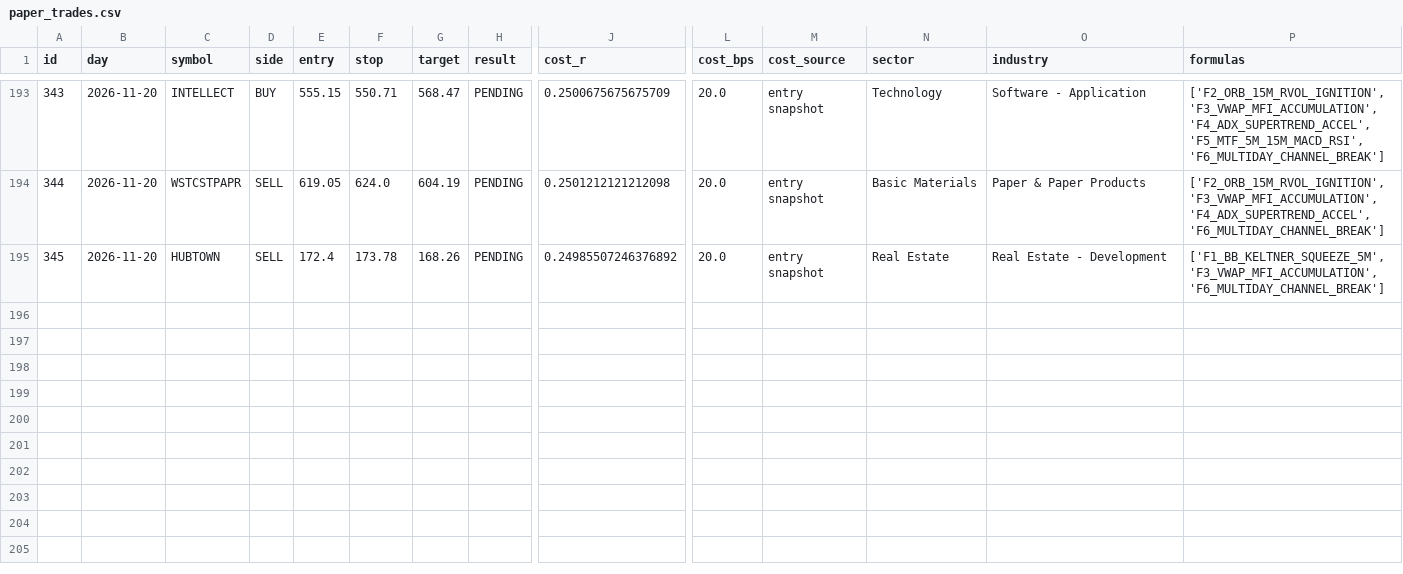
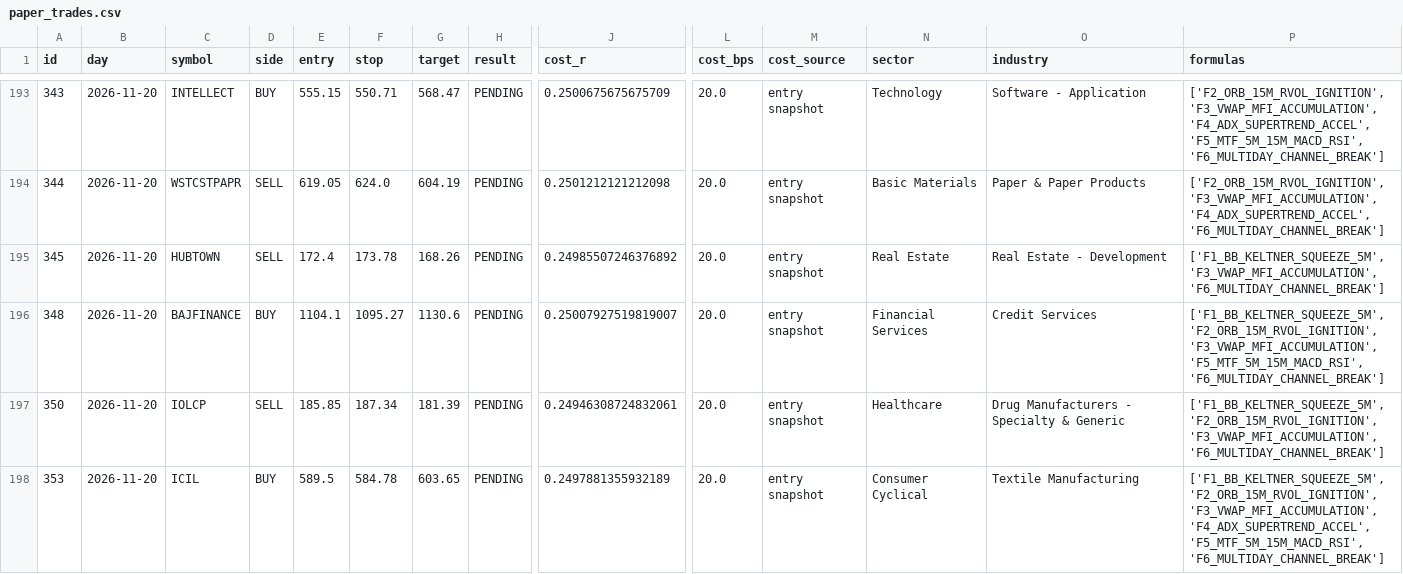
Before and after one commit to mahakalstay-coder/bharat-intraday-scout, a CSV file: reports/paper_trades.csv, drawn as a sheet; only a part is shown, gaps mark what is left out; rows hold the shown columns only; the diff names each change by its address in the sheet, - before the commit and + after, or states it on an @@ line.

```diff
--- a/reports/paper_trades.csv
+++ b/reports/paper_trades.csv
+row 196: 348 | 2026-11-20 | BAJFINANCE | BUY | 1104.1 | 1095.27 | 1130.6 | PENDING | 0.25007927519819007 | 20.0 | entry snapshot | Financial Services | Credit Services | ['F1_BB_KELTNER_SQUEEZE_5M', 'F2_ORB_15M_RVOL_IGNITION', 'F3_VWAP_MFI_ACCUMULATION', 'F5_MTF_5M_15M_MACD_RSI', 'F6_MULTIDAY_CHANNEL_BREAK']
+row 197: 350 | 2026-11-20 | IOLCP | SELL | 185.85 | 187.34 | 181.39 | PENDING | 0.24946308724832061 | 20.0 | entry snapshot | Healthcare | Drug Manufacturers - Specialty & Generic | ['F1_BB_KELTNER_SQUEEZE_5M', 'F2_ORB_15M_RVOL_IGNITION', 'F3_VWAP_MFI_ACCUMULATION', 'F6_MULTIDAY_CHANNEL_BREAK']
+row 198: 353 | 2026-11-20 | ICIL | BUY | 589.5 | 584.78 | 603.65 | PENDING | 0.2497881355932189 | 20.0 | entry snapshot | Consumer Cyclical | Textile Manufacturing | ['F1_BB_KELTNER_SQUEEZE_5M', 'F2_ORB_15M_RVOL_IGNITION', 'F3_VWAP_MFI_ACCUMULATION', 'F4_ADX_SUPERTREND_ACCEL', 'F5_MTF_5M_15M_MACD_RSI', 'F6_MULTIDAY_CHANNEL_BREAK']
```
Also changed, not shown: reports/four_header_ledger.csv, 6 other files.
